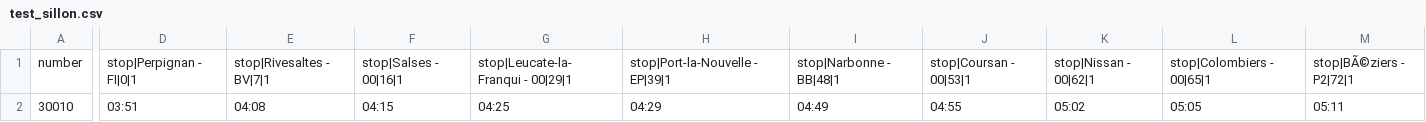
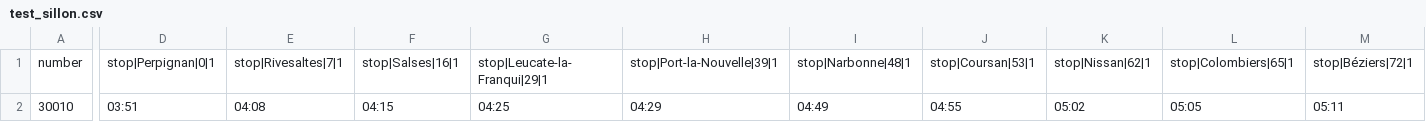
Before and after one commit to KTCrisis/misc_data, a CSV file: test_sillon.csv, drawn as a sheet; only a part is shown, gaps mark what is left out; the diff covers the shown part only; the diff names each change by its address in the sheet, - before the commit and + after, or states it on an @@ line.

Commit message:
Add files via upload

```diff
--- a/test_sillon.csv
+++ b/test_sillon.csv
-D1: stop|Perpignan - FI|0|1
+D1: stop|Perpignan|0|1
-E1: stop|Rivesaltes - BV|7|1
+E1: stop|Rivesaltes|7|1
-F1: stop|Salses - 00|16|1
+F1: stop|Salses|16|1
-G1: stop|Leucate-la-Franqui - 00|29|1
+G1: stop|Leucate-la-Franqui|29|1
-H1: stop|Port-la-Nouvelle - EP|39|1
+H1: stop|Port-la-Nouvelle|39|1
-I1: stop|Narbonne - BB|48|1
+I1: stop|Narbonne|48|1
-J1: stop|Coursan - 00|53|1
+J1: stop|Coursan|53|1
-K1: stop|Nissan - 00|62|1
+K1: stop|Nissan|62|1
-L1: stop|Colombiers - 00|65|1
+L1: stop|Colombiers|65|1
-M1: stop|BÃ©ziers - P2|72|1
+M1: stop|Béziers|72|1
```
Also changed, not shown: 117 edited cells elsewhere in this file.
